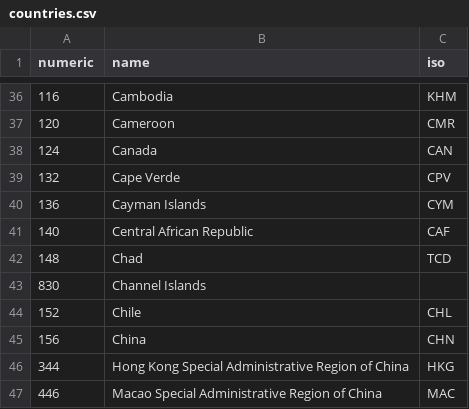
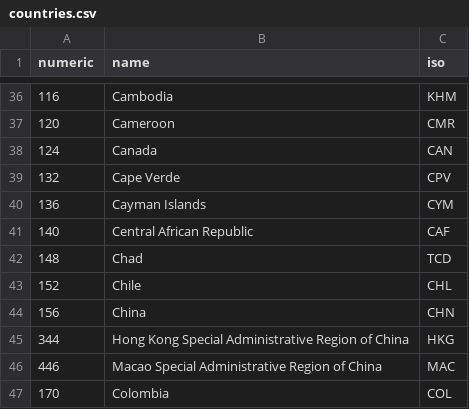
Before and after one commit to south-coast-science/scs_core, a CSV file: src/scs_core/aqcsv/specification/archive/countries.csv, drawn as a sheet; only a part is shown, gaps mark what is left out; the shorter side is filled out with more unchanged rows; the diff names each change by its address in the sheet, - before the commit and + after, or states it on an @@ line.

```diff
--- a/src/scs_core/aqcsv/specification/archive/countries.csv
+++ b/src/scs_core/aqcsv/specification/archive/countries.csv
-row 43: 830 | Channel Islands
```
Also changed, not shown: 4 other files.
